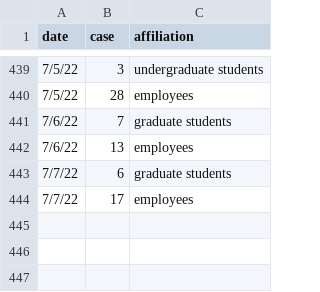
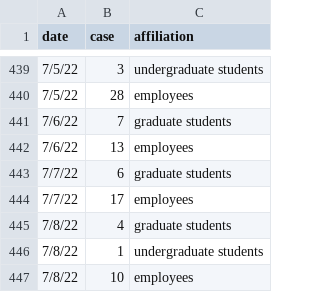
Before and after one commit to lealiaxiong/Caltech_Covid19, a CSV file: caltech_covid_cases.csv, drawn as a sheet; only a part is shown, gaps mark what is left out.

Commit message:
Update data 2022-07-08.

```diff
--- a/caltech_covid_cases.csv
+++ b/caltech_covid_cases.csv
@@ -444 +444,4 @@ date,case,affiliation
 7/7/22,17,employees
+7/8/22,4,graduate students
+7/8/22,1,undergraduate students
+7/8/22,10,employees
```
Also changed, not shown: los_angeles_covid_cases.csv, 12 other files.
